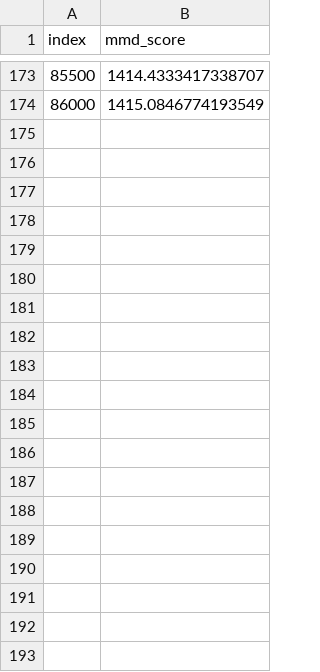
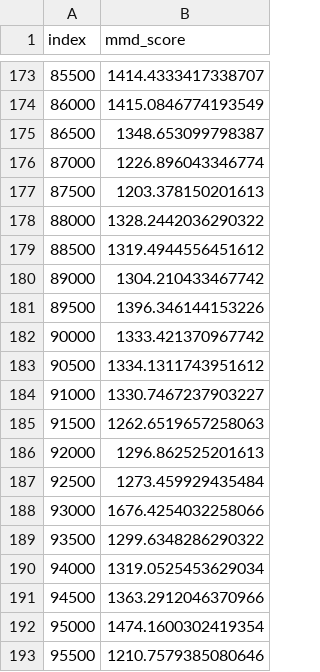
Before and after one commit to ShiboXing/Improved-3dbraingen, a CSV file: test_data/mmd.csv, drawn as a sheet; only a part is shown, gaps mark what is left out; the diff covers the shown part only; the diff names each change by its address in the sheet, - before the commit and + after, or states it on an @@ line.

```diff
--- a/test_data/mmd.csv
+++ b/test_data/mmd.csv
+row 175: 86500 | 1348.653099798387
+row 176: 87000 | 1226.896043346774
+row 177: 87500 | 1203.378150201613
+row 178: 88000 | 1328.2442036290322
+row 179: 88500 | 1319.4944556451612
+row 180: 89000 | 1304.210433467742
+row 181: 89500 | 1396.346144153226
+row 182: 90000 | 1333.421370967742
+row 183: 90500 | 1334.1311743951612
+row 184: 91000 | 1330.7467237903227
+row 185: 91500 | 1262.6519657258063
+row 186: 92000 | 1296.862525201613
+row 187: 92500 | 1273.459929435484
+row 188: 93000 | 1676.4254032258066
+row 189: 93500 | 1299.6348286290322
+row 190: 94000 | 1319.0525453629034
+row 191: 94500 | 1363.2912046370966
+row 192: 95000 | 1474.1600302419354
+row 193: 95500 | 1210.7579385080646
```
Also changed, not shown: 61 added rows elsewhere in this file, 5 other files.
